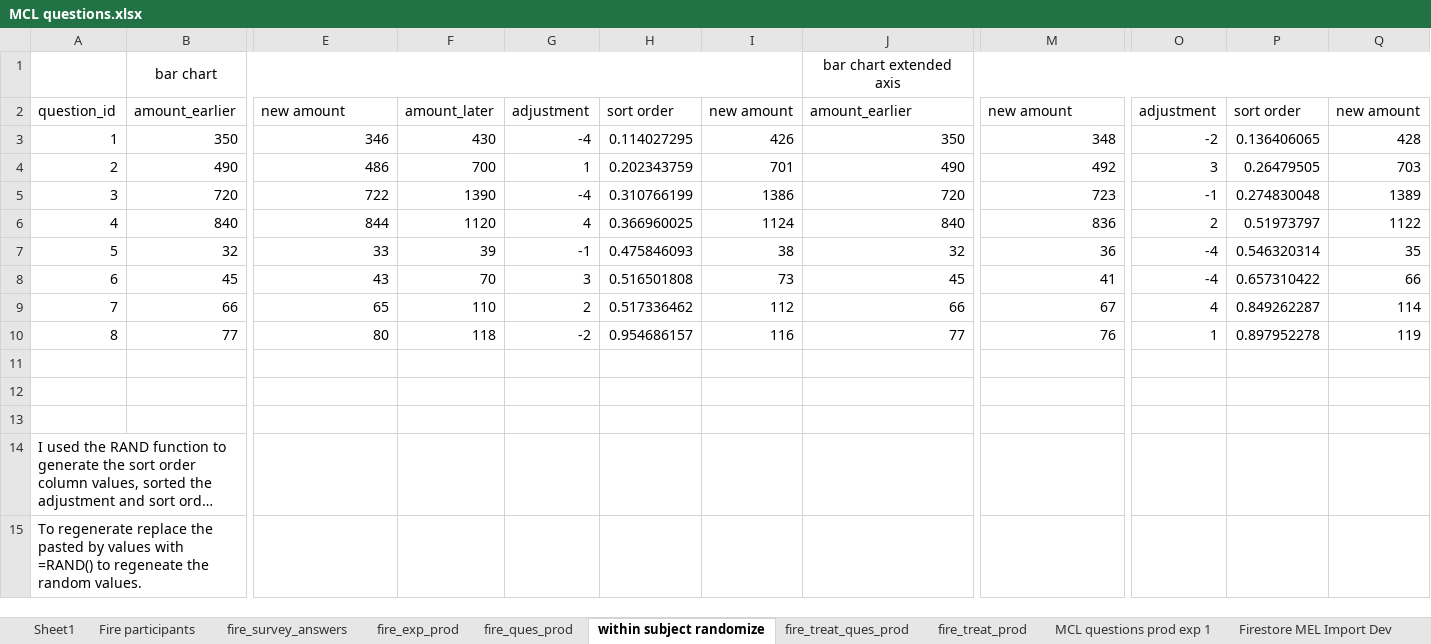
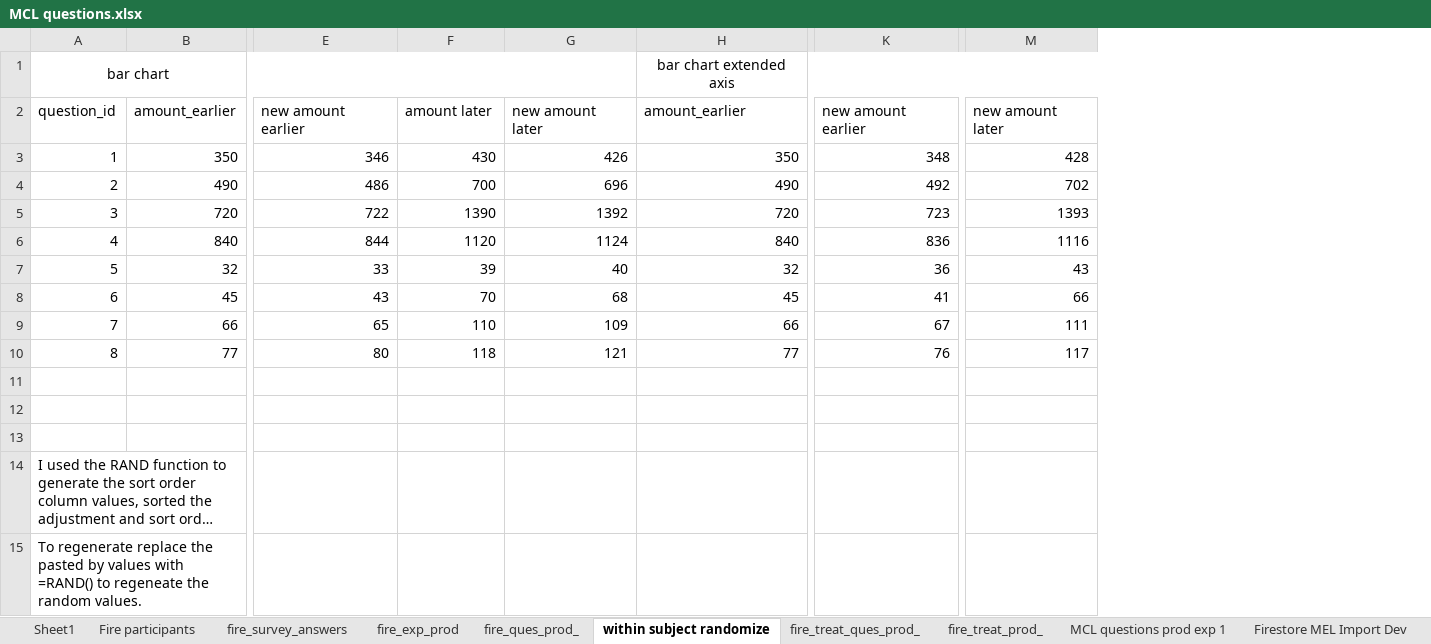
Before and after one commit to The-Discounters/vizsurvey, an Excel workbook: doc/MCL questions.xlsx, sheet within subject randomize, drawn as a sheet; only a part is shown, gaps mark what is left out; long unchanged cells end in …; values as stored, in another font and other column widths than the file's, no borders; removed rows and columns are numbered as before the commit, all else as after; rows hold the shown columns only; the diff names each change by its address in the sheet, - before the commit and + after, or states it on an @@ line.

Commit message:
Updated within subject bar chart treatments to be different.
I randomized a difference between -4 and 4 dollars for the bar chart treatments while keeping the difference between the smaller and larger amount the same.

```diff
--- a/doc/MCL questions.xlsx (sheet within subject randomize)
+++ b/doc/MCL questions.xlsx (sheet within subject randomize)
-sheet tab: fire_ques_prod
+sheet tab: fire_ques_prod_
-sheet tab: fire_treat_ques_prod
+sheet tab: fire_treat_ques_prod_
-sheet tab: fire_treat_prod
+sheet tab: fire_treat_prod_
-column G, rows 2-10: adjustment | -4 | 1 | -4 | 4 | -1 | 3 | 2 | -2
-column H, rows 2-10: sort order | 0.114027295 | 0.202343759 | 0.310766199 | 0.366960025 | 0.475846093 | 0.516501808 | 0.517336462 | 0.954686157
-column I, rows 2-10: new amount | 426 | 701 | 1386 | 1124 | 38 | 73 | 112 | 116
+column G, rows 2-10: new amount later | 426 | 696 | 1392 | 1124 | 40 | 68 | 109 | 121
-column O, rows 2-10: adjustment | -2 | 3 | -1 | 2 | -4 | -4 | 4 | 1
-column P, rows 2-10: sort order | 0.136406065 | 0.26479505 | 0.274830048 | 0.51973797 | 0.546320314 | 0.657310422 | 0.849262287 | 0.897952278
-column Q, rows 2-10: new amount | 428 | 703 | 1389 | 1122 | 35 | 66 | 114 | 119
+column M, rows 2-10: new amount later | 428 | 702 | 1393 | 1116 | 43 | 66 | 111 | 117
-row 1:  | bar chart |  |  |  |  |  | bar chart extended axis
+row 1: bar chart |  |  |  |  | bar chart extended axis
-E2: new amount
+E2: new amount earlier
-F2: amount_later
+F2: amount later
-K2: new amount
+K2: new amount earlier
```
Also changed, not shown: sheet fire_treat_ques_prod_, sheet fire_ques_prod_, sheet fire_treat_prod_, sheet Web Parameters Random, formulas that keep their value, hidden cells, 5 other files.
